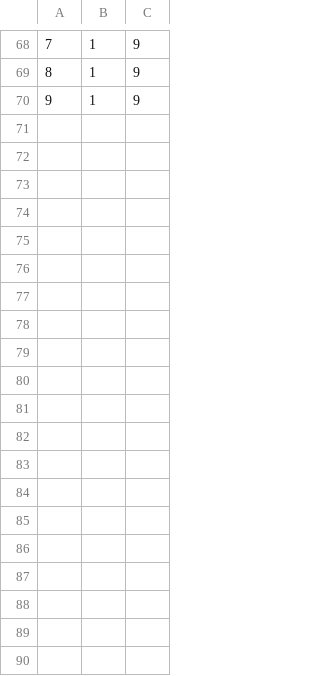
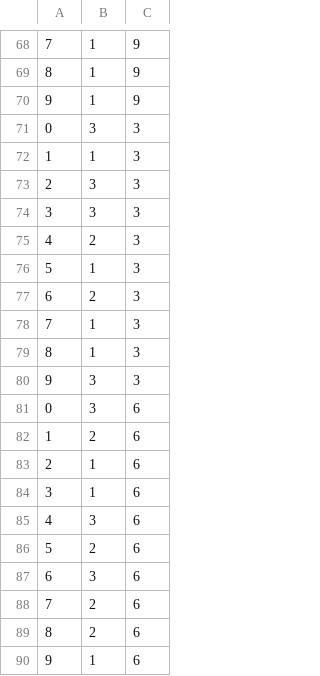
Before and after one commit to GabrielTalasso/FedMM, a CSV file: local_logs/CIFAR10/alpha_0.1/CKA-(-1)-HC-All-0.5/clusters_10clients_3clusters.csv, drawn as a sheet; only a part is shown, gaps mark what is left out; the diff covers the shown part only; the diff names each change by its address in the sheet, - before the commit and + after, or states it on an @@ line.

```diff
--- a/local_logs/CIFAR10/alpha_0.1/CKA-(-1)-HC-All-0.5/clusters_10clients_3clusters.csv
+++ b/local_logs/CIFAR10/alpha_0.1/CKA-(-1)-HC-All-0.5/clusters_10clients_3clusters.csv
+row 71: 0 | 3 | 3
+row 72: 1 | 1 | 3
+row 73: 2 | 3 | 3
+row 74: 3 | 3 | 3
+row 75: 4 | 2 | 3
+row 76: 5 | 1 | 3
+row 77: 6 | 2 | 3
+row 78: 7 | 1 | 3
+row 79: 8 | 1 | 3
+row 80: 9 | 3 | 3
+row 81: 0 | 3 | 6
+row 82: 1 | 2 | 6
+row 83: 2 | 1 | 6
+row 84: 3 | 1 | 6
+row 85: 4 | 3 | 6
+row 86: 5 | 2 | 6
+row 87: 6 | 3 | 6
+row 88: 7 | 2 | 6
+row 89: 8 | 2 | 6
+row 90: 9 | 1 | 6
```
Also changed, not shown: 10 added rows elsewhere in this file, local_logs/CIFAR10/alpha_0.1/CKA-(-1)-HC-All-0.5/evaluate/acc_10clients_3clusters.csv, local_logs/CIFAR10/alpha_0.1/CKA-(-1)-HC-All-0.5/train/acc_10clients_3clusters.csv, 40 other files.
